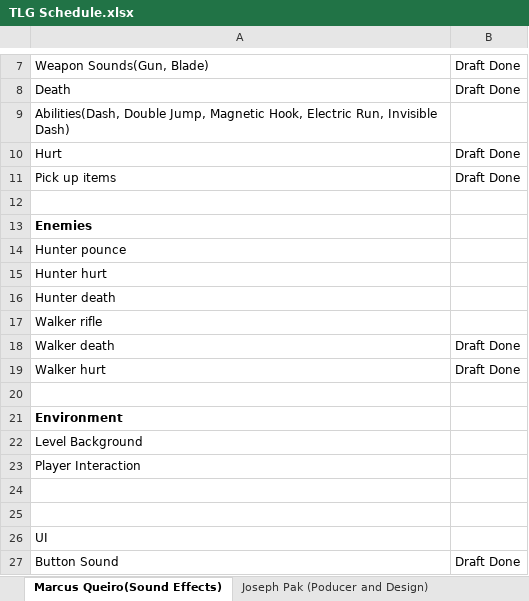
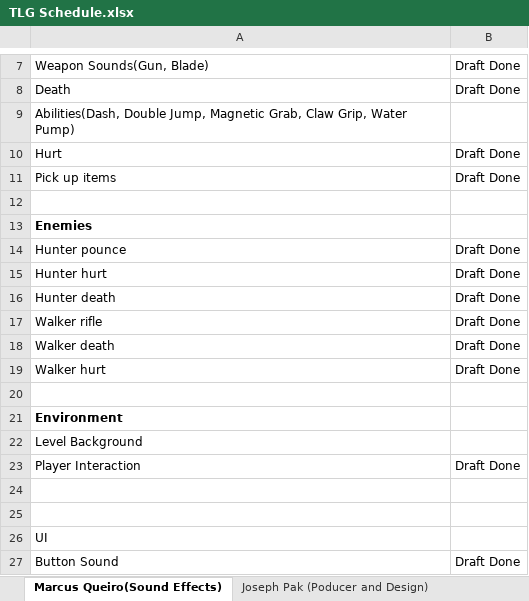
Before and after one commit to Undead-Artyom/Total-Let-Down-Games, an Excel workbook: TLG Schedule.xlsx, sheet Marcus Queiro(Sound Effects), drawn as a sheet; only a part is shown, gaps mark what is left out; values as stored, in another font and other column widths than the file's, no borders; the diff names each change by its address in the sheet, - before the commit and + after, or states it on an @@ line.

Commit message:
One upload
Uploaded player interaction sound plus updated my schedule(again?) since it didn't update the first time

```diff
--- a/TLG Schedule.xlsx (sheet Marcus Queiro(Sound Effects))
+++ b/TLG Schedule.xlsx (sheet Marcus Queiro(Sound Effects))
-A9: …Jump, Magnetic Hook, Electric Run, Invisible Dash)
+A9: …Jump, Magnetic Grab, Claw Grip, Water Pump)
-B14:B17: (empty)
+B14:B17: Draft Done
-B23: (empty)
+B23: Draft Done
```
Also changed, not shown: 1 other file.
